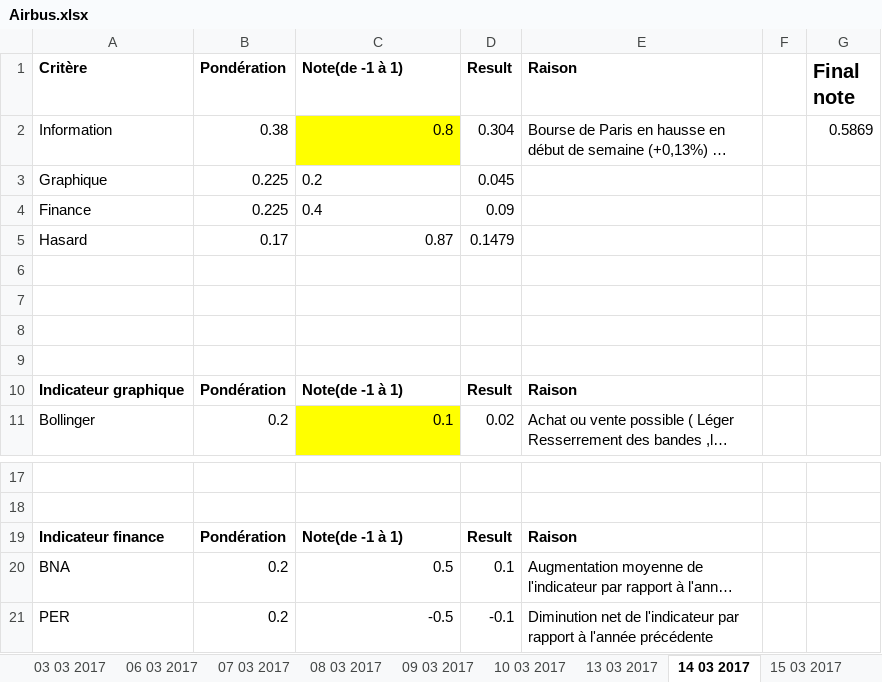
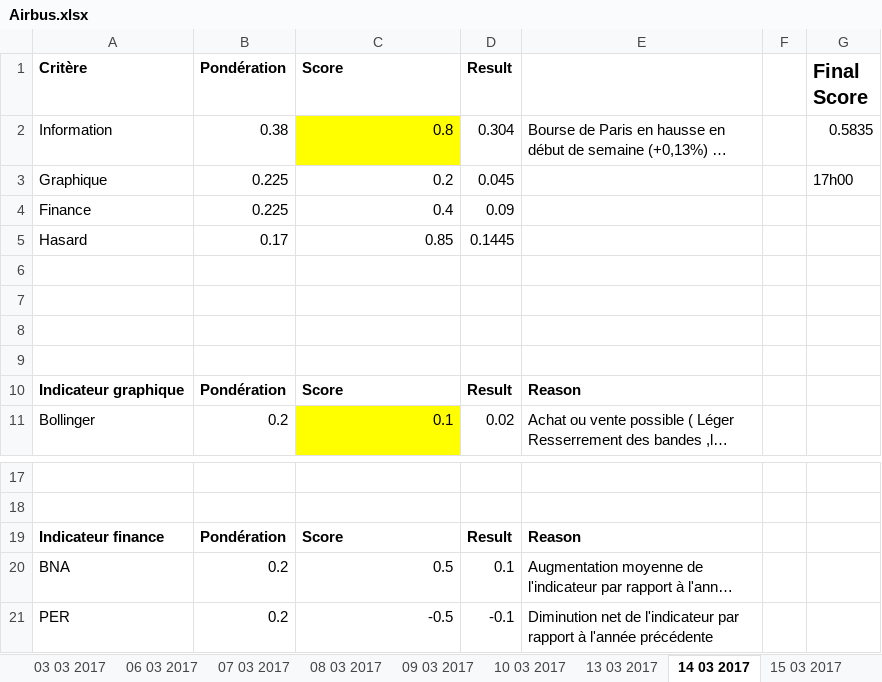
Before and after one commit to NathanKun/StockChooser, an Excel workbook: data/Airbus.xlsx, sheet 14 03 2017, drawn as a sheet; only a part is shown, gaps mark what is left out; long unchanged cells end in …; values as stored, in another font and other column widths than the file's, no borders; the diff names each change by its address in the sheet, - before the commit and + after, or states it on an @@ line.

```diff
--- a/data/Airbus.xlsx (sheet 14 03 2017)
+++ b/data/Airbus.xlsx (sheet 14 03 2017)
-C1: Note(de -1 à 1)
+C1: Score
-E1: Raison
+E1: (empty)
-G1: Final note
+G1: Final Score
-G2 (Final Score): 0.5869
+G2 (Final Score): 0.5835
-C3:C4 alignment: left
+C3:C4 alignment: right
-G3 (Final Score): (empty)
+G3 (Final Score): 17h00
-C5 (Score): 0.87
+C5 (Score): 0.85
-D5 (Result): 0.1479
+D5 (Result): 0.1445
-C10 (Score): Note(de -1 à 1)
+C10 (Score): Score
-E10: Raison
+E10: Reason
-C19 (Score): Note(de -1 à 1)
+C19 (Score): Score
-E19: Raison
+E19: Reason
```
Also changed, not shown: sheet 10 03 2017, sheet 13 03 2017, sheet 15 03 2017, sheet 17 02 2017, sheet 09 03 2017, sheet 02 03 2017, 12 more sheets, data/Biomerieux.xlsx, data/Loreal.xlsx.
